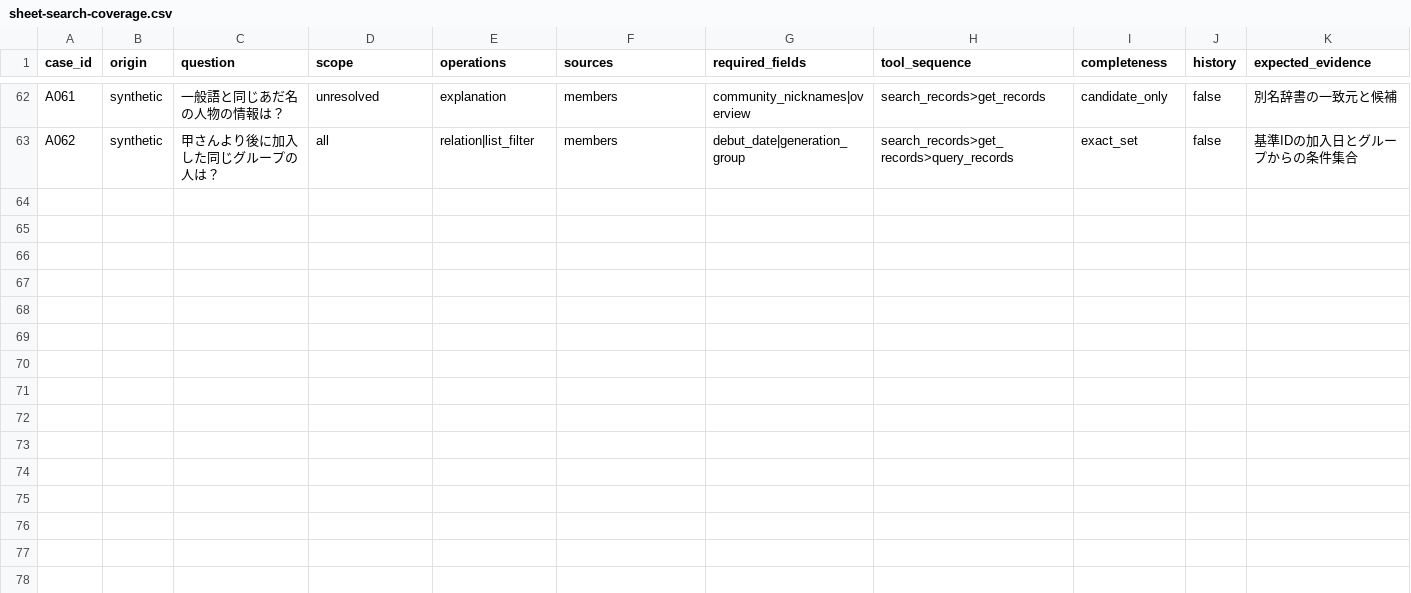
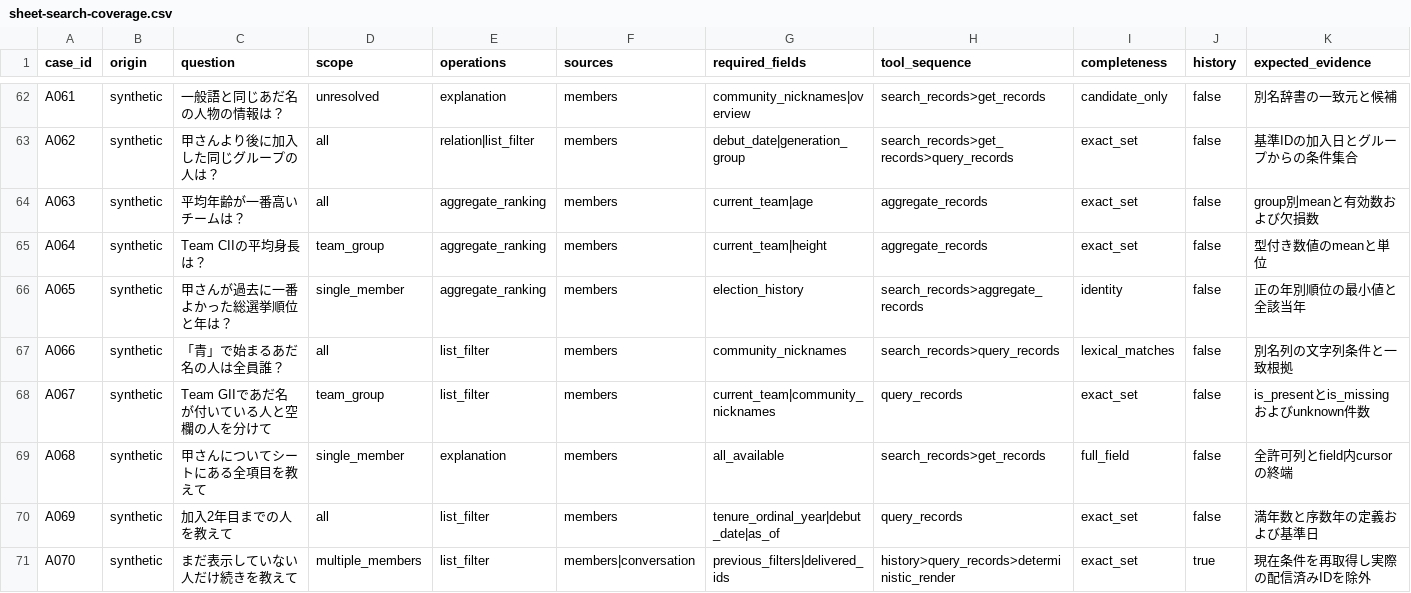
Before and after one commit to henzai/yangbingyibot, a CSV file: docs/sheet-search-coverage.csv, drawn as a sheet; only a part is shown, gaps mark what is left out; rows hold the shown columns only; the diff names each change by its address in the sheet, - before the commit and + after, or states it on an @@ line.

Commit message:
docs: review every corpus intent and define concrete search contracts

```diff
--- a/docs/sheet-search-coverage.csv
+++ b/docs/sheet-search-coverage.csv
+row 64: A063 | synthetic | 平均年齢が一番高いチームは？ | all | aggregate_ranking | members | current_team|age | aggregate_records | exact_set | false | group別meanと有効数および欠損数
+row 65: A064 | synthetic | Team CIIの平均身長は？ | team_group | aggregate_ranking | members | current_team|height | aggregate_records | exact_set | false | 型付き数値のmeanと単位
+row 66: A065 | synthetic | 甲さんが過去に一番よかった総選挙順位と年は？ | single_member | aggregate_ranking | members | election_history | search_records>aggregate_records | identity | false | 正の年別順位の最小値と全該当年
+row 67: A066 | synthetic | 「青」で始まるあだ名の人は全員誰？ | all | list_filter | members | community_nicknames | search_records>query_records | lexical_matches | false | 別名列の文字列条件と一致根拠
+row 68: A067 | synthetic | Team GIIであだ名が付いている人と空欄の人を分けて | team_group | list_filter | members | current_team|community_nicknames | query_records | exact_set | false | is_presentとis_missingおよびunknown件数
+row 69: A068 | synthetic | 甲さんについてシートにある全項目を教えて | single_member | explanation | members | all_available | search_records>get_records | full_field | false | 全許可列とfield内cursorの終端
+row 70: A069 | synthetic | 加入2年目までの人を教えて | all | list_filter | members | tenure_ordinal_year|debut_date|as_of | query_records | exact_set | false | 満年数と序数年の定義および基準日
+row 71: A070 | synthetic | まだ表示していない人だけ続きを教えて | multiple_members | list_filter | members|conversation | previous_filters|delivered_ids | history>query_records>deterministic_render | exact_set | true | 現在条件を再取得し実際の配信済みIDを除外
```
Also changed, not shown: 4 other files.
